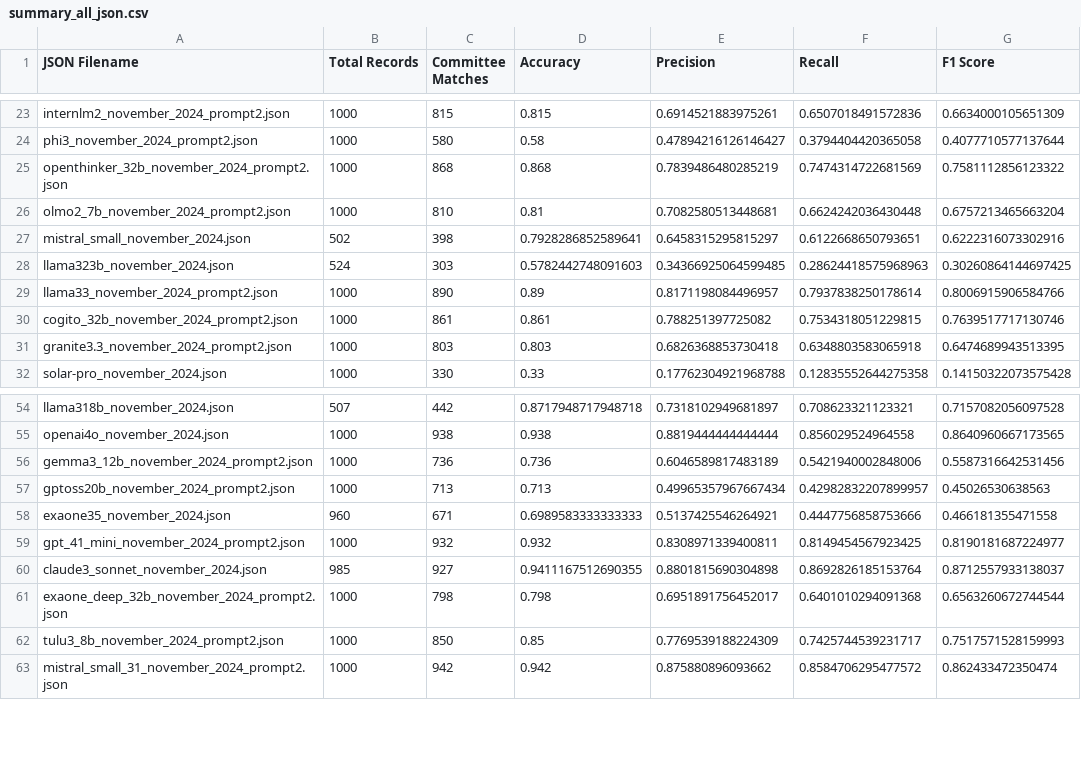
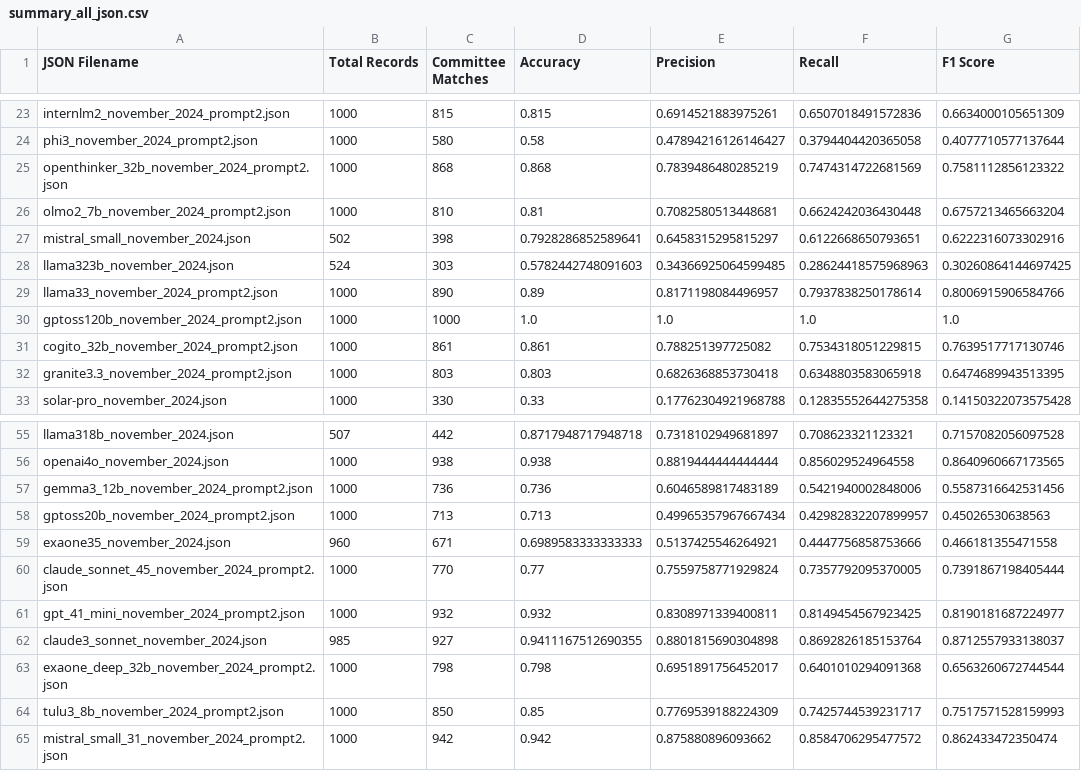
Before and after one commit to dwillis/LLM-Extraction-Challenge, a CSV file: fundraising-emails/summary_all_json.csv, drawn as a sheet; only a part is shown, gaps mark what is left out; the diff names each change by its address in the sheet, - before the commit and + after, or states it on an @@ line.

Commit message:
added sonnet 45

```diff
--- a/fundraising-emails/summary_all_json.csv
+++ b/fundraising-emails/summary_all_json.csv
+row 30: gptoss120b_november_2024_prompt2.json | 1000 | 1000 | 1.0 | 1.0 | 1.0 | 1.0
+row 60: claude_sonnet_45_november_2024_prompt2.json | 1000 | 770 | 0.77 | 0.7559758771929824 | 0.7357792095370005 | 0.7391867198405444
```
Also changed, not shown: fundraising-emails/evals/model_performance_summary.csv, 3 other files.
